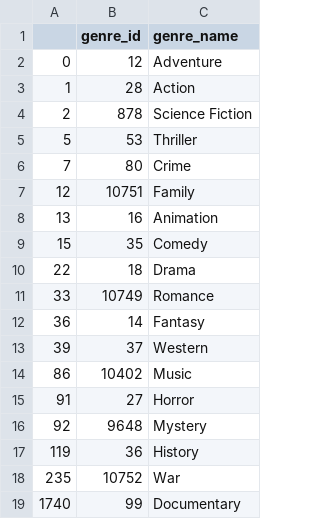
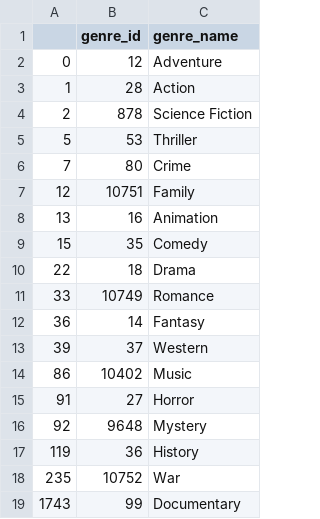
Before and after one commit to domenicapalominoh-lang/me204-final-project, a CSV file: data/processed/genres.csv, drawn as a sheet.

```diff
--- a/data/processed/genres.csv
+++ b/data/processed/genres.csv
@@ -18,2 +18,2 @@
 235,10752,War
-1740,99,Documentary
+1743,99,Documentary
```
Also changed, not shown: data/processed/genres_movie.csv, data/processed/movies.csv, 18 other files.
